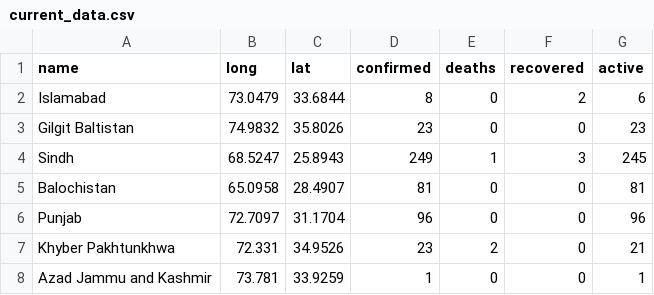
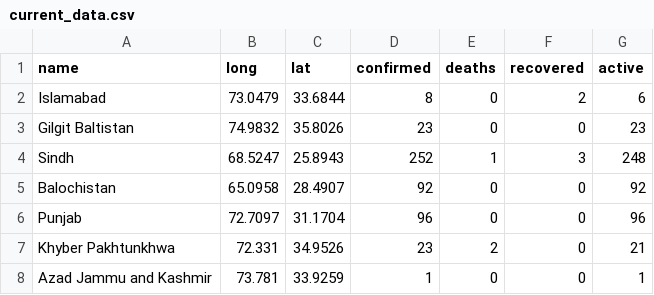
Before and after one commit to saadzah/covid19-pakistan, a CSV file: daily-cases/current_data.csv, drawn as a sheet.

Commit message:
Update current_data.csv
Balochistan's COVID-19 tally rises to 92 with 11 new cases
3 new cases in Karachi take Sindh's total to 252
Dawn

```diff
--- a/daily-cases/current_data.csv
+++ b/daily-cases/current_data.csv
@@ -3,4 +3,4 @@ Islamabad,73.0479,33.6844,8,0,2,6
 Gilgit Baltistan,74.9832,35.8026,23,0,0,23
-Sindh,68.5247,25.8943,249,1,3,245
-Balochistan,65.0958,28.4907,81,0,0,81
+Sindh,68.5247,25.8943,252,1,3,248
+Balochistan,65.0958,28.4907,92,0,0,92
 Punjab,72.7097,31.1704,96,0,0,96
```
